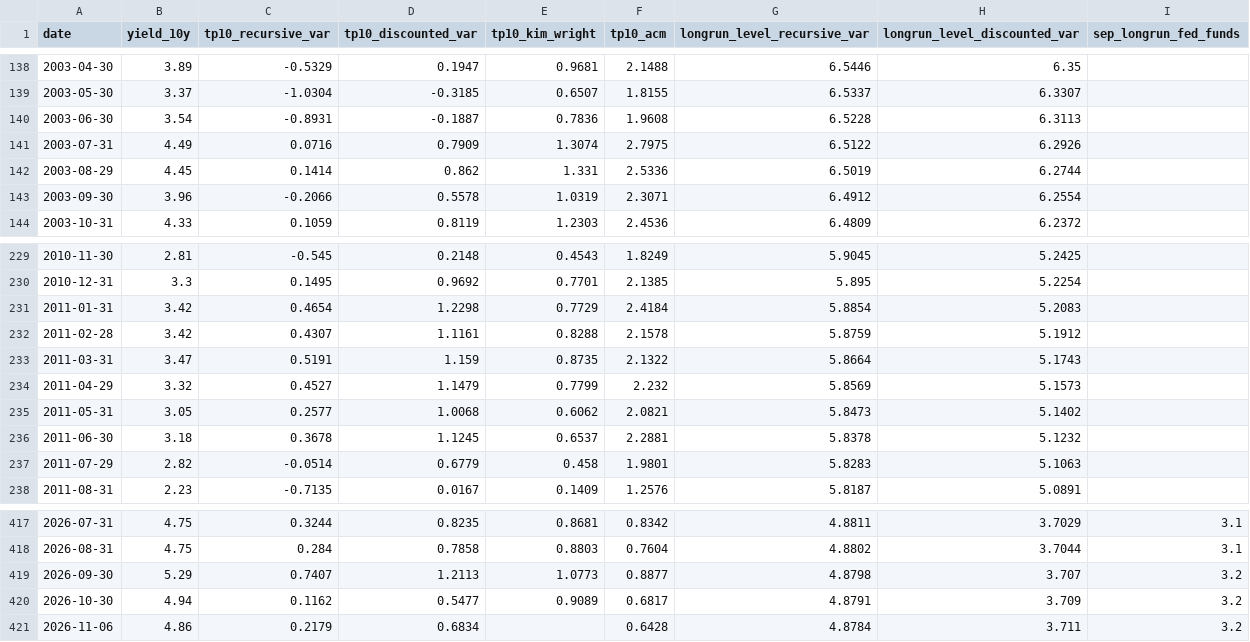
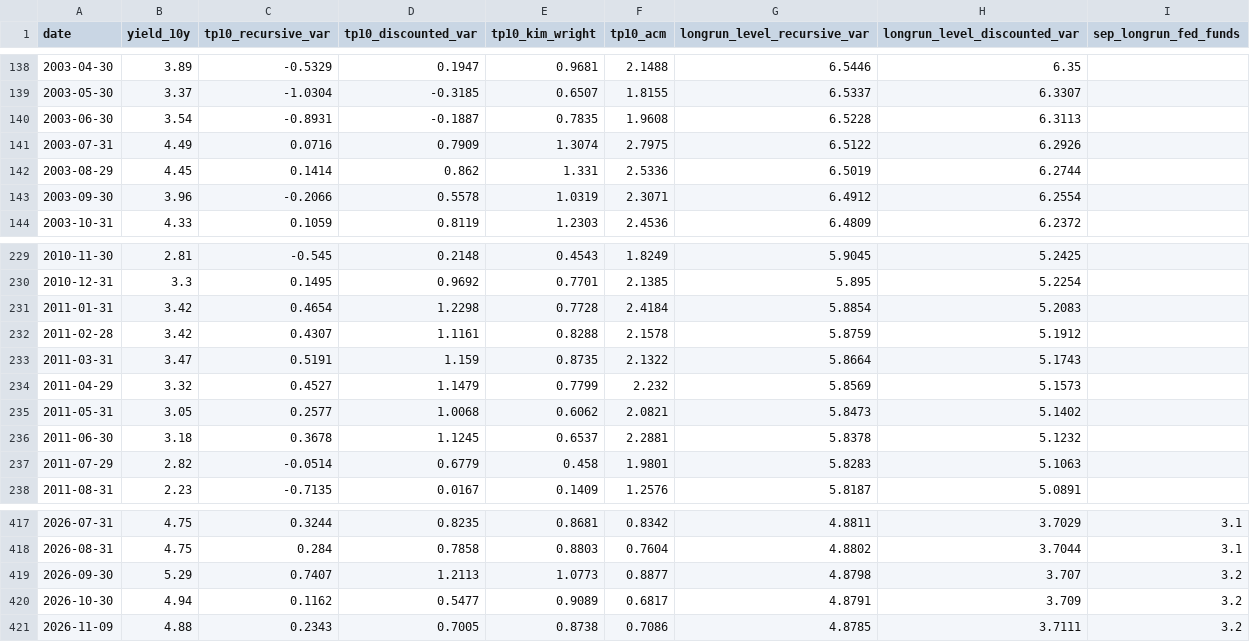
Before and after one commit to michaeltkiley/termprem, a CSV file: docs/termprem.csv, drawn as a sheet; only a part is shown, gaps mark what is left out.

```diff
--- a/docs/termprem.csv
+++ b/docs/termprem.csv
@@ -139,3 +139,3 @@ date,yield_10y,tp10_recursive_var,tp10_discounted_var,tp10_kim_wright,tp10_acm,l
 2003-05-30,3.37,-1.0304,-0.3185,0.6507,1.8155,6.5337,6.3307,
-2003-06-30,3.54,-0.8931,-0.1887,0.7836,1.9608,6.5228,6.3113,
+2003-06-30,3.54,-0.8931,-0.1887,0.7835,1.9608,6.5228,6.3113,
 2003-07-31,4.49,0.0716,0.7909,1.3074,2.7975,6.5122,6.2926,
@@ -230,3 +230,3 @@ date,yield_10y,tp10_recursive_var,tp10_discounted_var,tp10_kim_wright,tp10_acm,l
 2010-12-31,3.3,0.1495,0.9692,0.7701,2.1385,5.895,5.2254,
-2011-01-31,3.42,0.4654,1.2298,0.7729,2.4184,5.8854,5.2083,
+2011-01-31,3.42,0.4654,1.2298,0.7728,2.4184,5.8854,5.2083,
 2011-02-28,3.42,0.4307,1.1161,0.8288,2.1578,5.8759,5.1912,
@@ -420,2 +420,2 @@ date,yield_10y,tp10_recursive_var,tp10_discounted_var,tp10_kim_wright,tp10_acm,l
 2026-10-30,4.94,0.1162,0.5477,0.9089,0.6817,4.8791,3.709,3.2
-2026-11-06,4.86,0.2179,0.6834,,0.6428,4.8784,3.711,3.2
+2026-11-09,4.88,0.2343,0.7005,0.8738,0.7086,4.8785,3.7111,3.2
```
Also changed, not shown: 1 other file.
